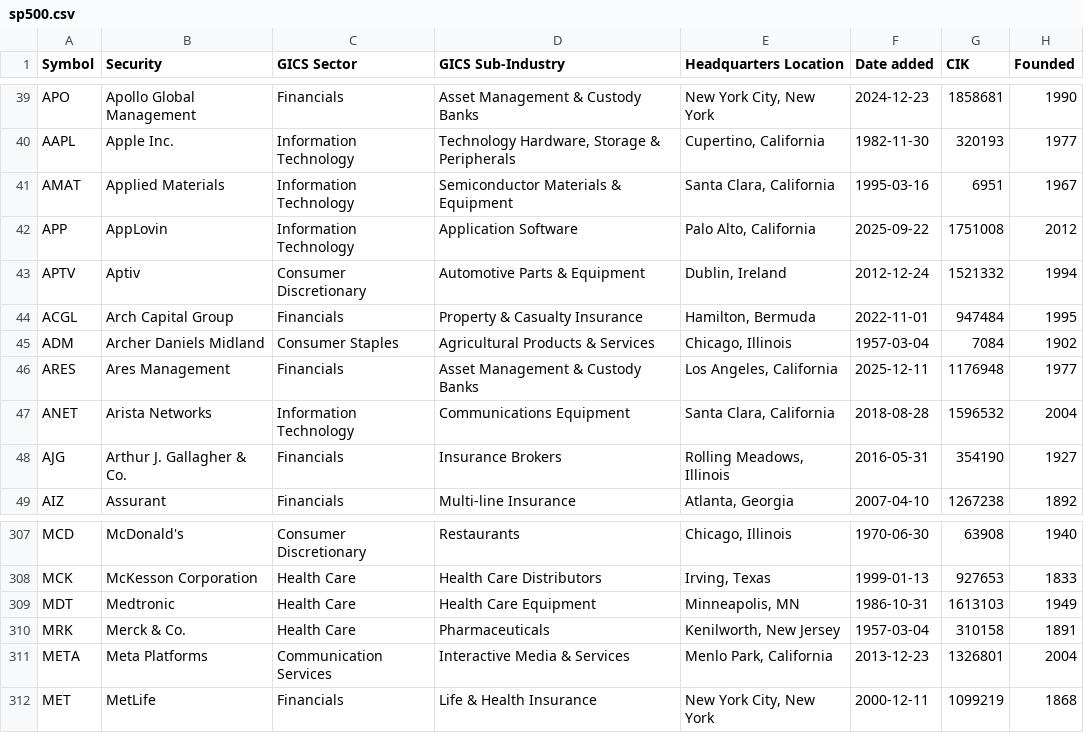
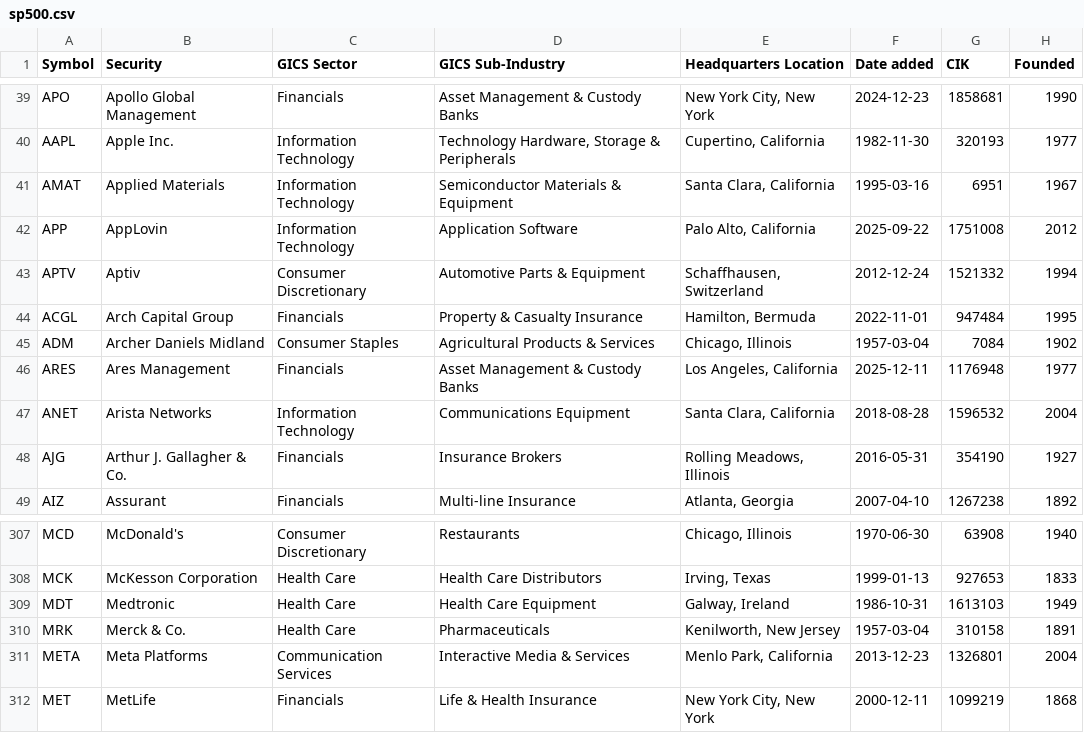
Before and after one commit to cjtexas/sp500companies, a CSV file: data/sp500.csv, drawn as a sheet; only a part is shown, gaps mark what is left out.

```diff
--- a/data/sp500.csv
+++ b/data/sp500.csv
@@ -42,3 +42,3 @@ AMAT,Applied Materials,Information Technology,Semiconductor Materials & Equipmen
 APP,AppLovin,Information Technology,Application Software,"Palo Alto, California",2025-09-22,1751008,2012
-APTV,Aptiv,Consumer Discretionary,Automotive Parts & Equipment,"Dublin, Ireland",2012-12-24,1521332,1994
+APTV,Aptiv,Consumer Discretionary,Automotive Parts & Equipment,"Schaffhausen, Switzerland",2012-12-24,1521332,1994
 ACGL,Arch Capital Group,Financials,Property & Casualty Insurance,"Hamilton, Bermuda",2022-11-01,947484,1995
@@ -308,3 +308,3 @@ MCD,McDonald's,Consumer Discretionary,Restaurants,"Chicago, Illinois",1970-06-30
 MCK,McKesson Corporation,Health Care,Health Care Distributors,"Irving, Texas",1999-01-13,927653,1833
-MDT,Medtronic,Health Care,Health Care Equipment,"Minneapolis, MN",1986-10-31,1613103,1949
+MDT,Medtronic,Health Care,Health Care Equipment,"Galway, Ireland",1986-10-31,1613103,1949
 MRK,Merck & Co.,Health Care,Pharmaceuticals,"Kenilworth, New Jersey",1957-03-04,310158,1891
```
